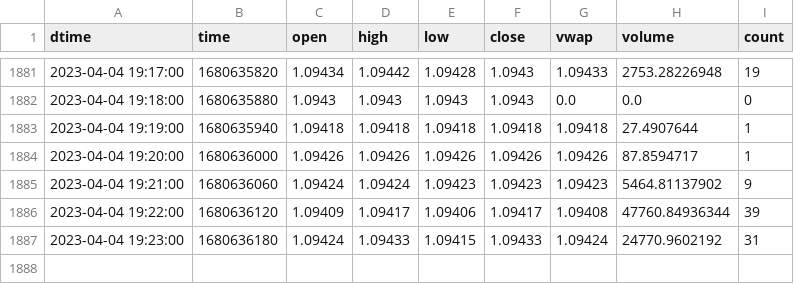
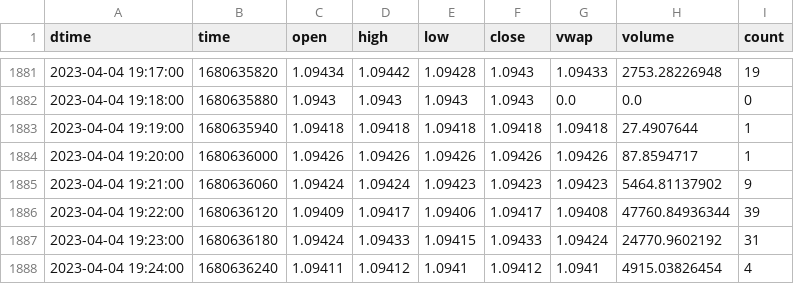
Before and after one commit to cnettlev/market-data, a CSV file: EURUSD.csv, drawn as a sheet; only a part is shown, gaps mark what is left out.

Commit message:
data updated

```diff
--- a/EURUSD.csv
+++ b/EURUSD.csv
@@ -1887 +1887,2 @@ dtime,time,open,high,low,close,vwap,volume,count
 2023-04-04 19:23:00,1680636180,1.09424,1.09433,1.09415,1.09433,1.09424,24770.9602192,31
+2023-04-04 19:24:00,1680636240,1.09411,1.09412,1.0941,1.09412,1.0941,4915.03826454,4
```
Also changed, not shown: BTCUSD.csv, USDCAD.csv, 23 other files.
